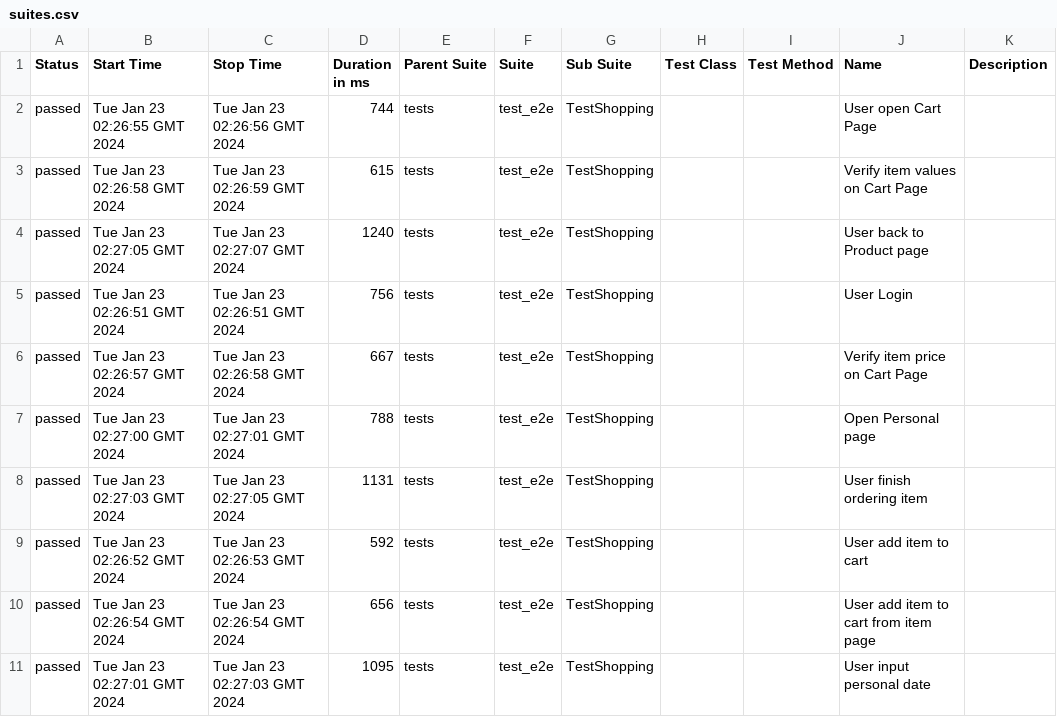
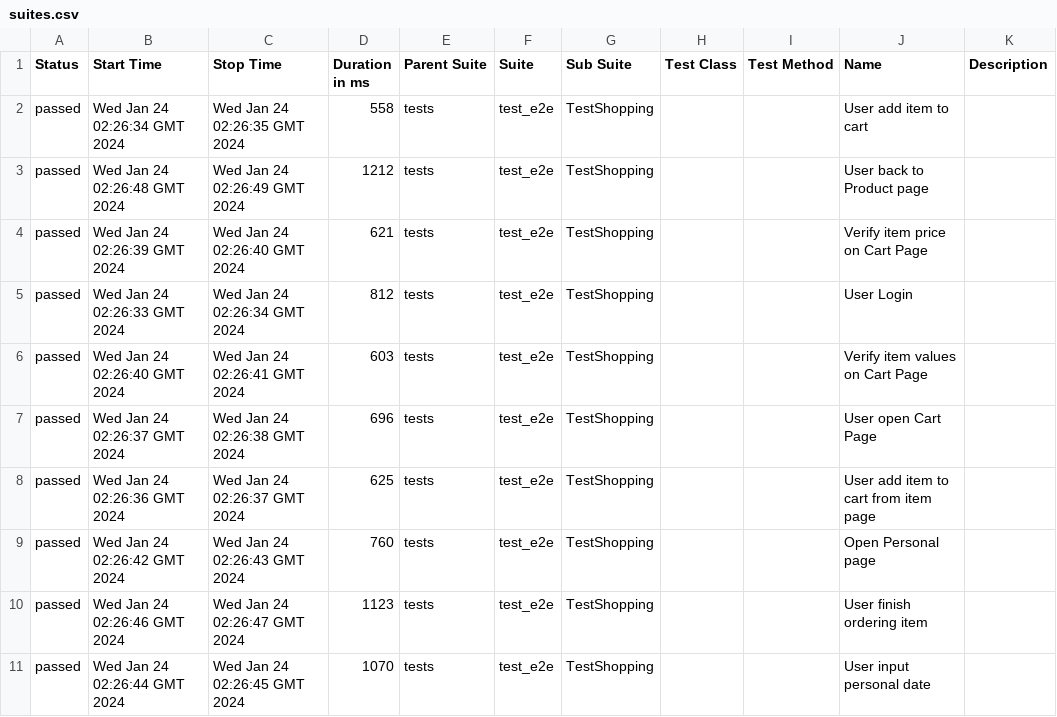
Before and after one commit to dymekkqa/saudemoProject, a CSV file: data/suites.csv, drawn as a sheet.

```diff
--- a/data/suites.csv
+++ b/data/suites.csv
@@ -1,11 +1,11 @@
 "Status","Start Time","Stop Time","Duration in ms","Parent Suite","Suite","Sub Suite","Test Class","Test Method","Name","Description"
-"passed","Tue Jan 23 02:26:55 GMT 2024","Tue Jan 23 02:26:56 GMT 2024","744","tests","test_e2e","TestShopping","","","User open Cart Page",""
-"passed","Tue Jan 23 02:26:58 GMT 2024","Tue Jan 23 02:26:59 GMT 2024","615","tests","test_e2e","TestShopping","","","Verify item values on Cart Page",""
-"passed","Tue Jan 23 02:27:05 GMT 2024","Tue Jan 23 02:27:07 GMT 2024","1240","tests","test_e2e","TestShopping","","","User back to Product page",""
-"passed","Tue Jan 23 02:26:51 GMT 2024","Tue Jan 23 02:26:51 GMT 2024","756","tests","test_e2e","TestShopping","","","User Login",""
-"passed","Tue Jan 23 02:26:57 GMT 2024","Tue Jan 23 02:26:58 GMT 2024","667","tests","test_e2e","TestShopping","","","Verify item price on Cart Page",""
-"passed","Tue Jan 23 02:27:00 GMT 2024","Tue Jan 23 02:27:01 GMT 2024","788","tests","test_e2e","TestShopping","","","Open Personal page",""
-"passed","Tue Jan 23 02:27:03 GMT 2024","Tue Jan 23 02:27:05 GMT 2024","1131","tests","test_e2e","TestShopping","","","User finish ordering item",""
-"passed","Tue Jan 23 02:26:52 GMT 2024","Tue Jan 23 02:26:53 GMT 2024","592","tests","test_e2e","TestShopping","","","User add item to cart",""
-"passed","Tue Jan 23 02:26:54 GMT 2024","Tue Jan 23 02:26:54 GMT 2024","656","tests","test_e2e","TestShopping","","","User add item to cart from item page",""
-"passed","Tue Jan 23 02:27:01 GMT 2024","Tue Jan 23 02:27:03 GMT 2024","1095","tests","test_e2e","TestShopping","","","User input personal date",""
+"passed","Wed Jan 24 02:26:34 GMT 2024","Wed Jan 24 02:26:35 GMT 2024","558","tests","test_e2e","TestShopping","","","User add item to cart",""
+"passed","Wed Jan 24 02:26:48 GMT 2024","Wed Jan 24 02:26:49 GMT 2024","1212","tests","test_e2e","TestShopping","","","User back to Product page",""
+"passed","Wed Jan 24 02:26:39 GMT 2024","Wed Jan 24 02:26:40 GMT 2024","621","tests","test_e2e","TestShopping","","","Verify item price on Cart Page",""
+"passed","Wed Jan 24 02:26:33 GMT 2024","Wed Jan 24 02:26:34 GMT 2024","812","tests","test_e2e","TestShopping","","","User Login",""
+"passed","Wed Jan 24 02:26:40 GMT 2024","Wed Jan 24 02:26:41 GMT 2024","603","tests","test_e2e","TestShopping","","","Verify item values on Cart Page",""
+"passed","Wed Jan 24 02:26:37 GMT 2024","Wed Jan 24 02:26:38 GMT 2024","696","tests","test_e2e","TestShopping","","","User open Cart Page",""
+"passed","Wed Jan 24 02:26:36 GMT 2024","Wed Jan 24 02:26:37 GMT 2024","625","tests","test_e2e","TestShopping","","","User add item to cart from item page",""
+"passed","Wed Jan 24 02:26:42 GMT 2024","Wed Jan 24 02:26:43 GMT 2024","760","tests","test_e2e","TestShopping","","","Open Personal page",""
+"passed","Wed Jan 24 02:26:46 GMT 2024","Wed Jan 24 02:26:47 GMT 2024","1123","tests","test_e2e","TestShopping","","","User finish ordering item",""
+"passed","Wed Jan 24 02:26:44 GMT 2024","Wed Jan 24 02:26:45 GMT 2024","1070","tests","test_e2e","TestShopping","","","User input personal date",""
```
Also changed, not shown: 29 other files.
